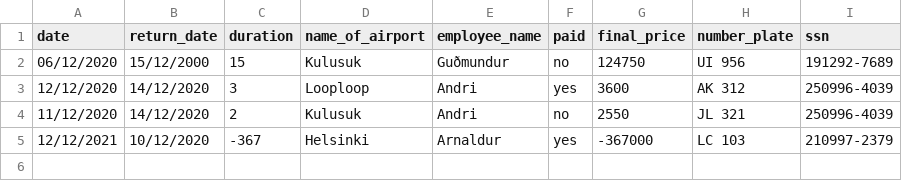
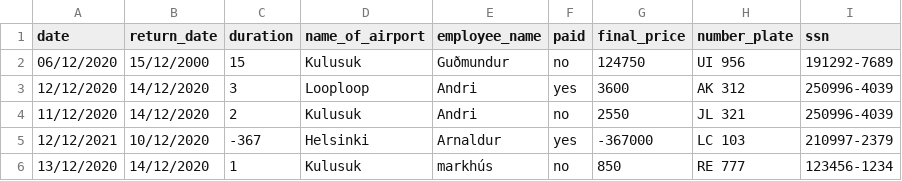
Before and after one commit to Boggi-Jones/Verklegt-Namskeid1, a CSV file: TheProgram/Data/data/Contract.csv, drawn as a sheet.

```diff
--- a/TheProgram/Data/data/Contract.csv
+++ b/TheProgram/Data/data/Contract.csv
@@ -5 +5,2 @@ date,return_date,duration,name_of_airport,employee_name,paid,final_price,number_
 12/12/2021,10/12/2020,-367,Helsinki,Arnaldur,yes,-367000,LC 103,210997-2379
+13/12/2020,14/12/2020,1,Kulusuk,markhús,no,850,RE 777,123456-1234
```
Also changed, not shown: TheProgram/Data/data/Employee.csv, TheProgram/Data/data/Role.csv, 3 other files.
